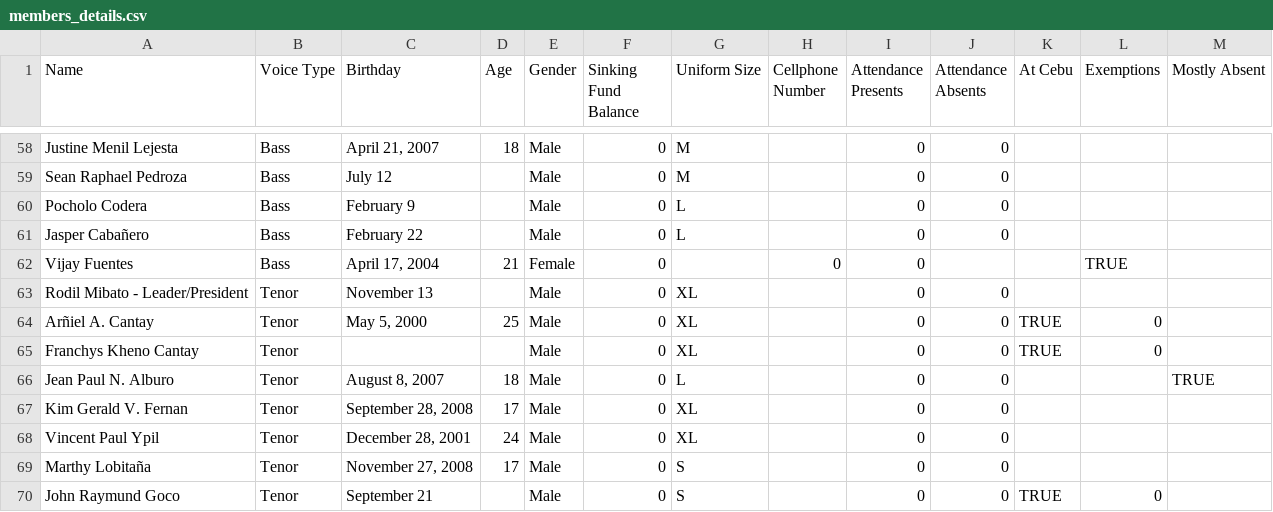
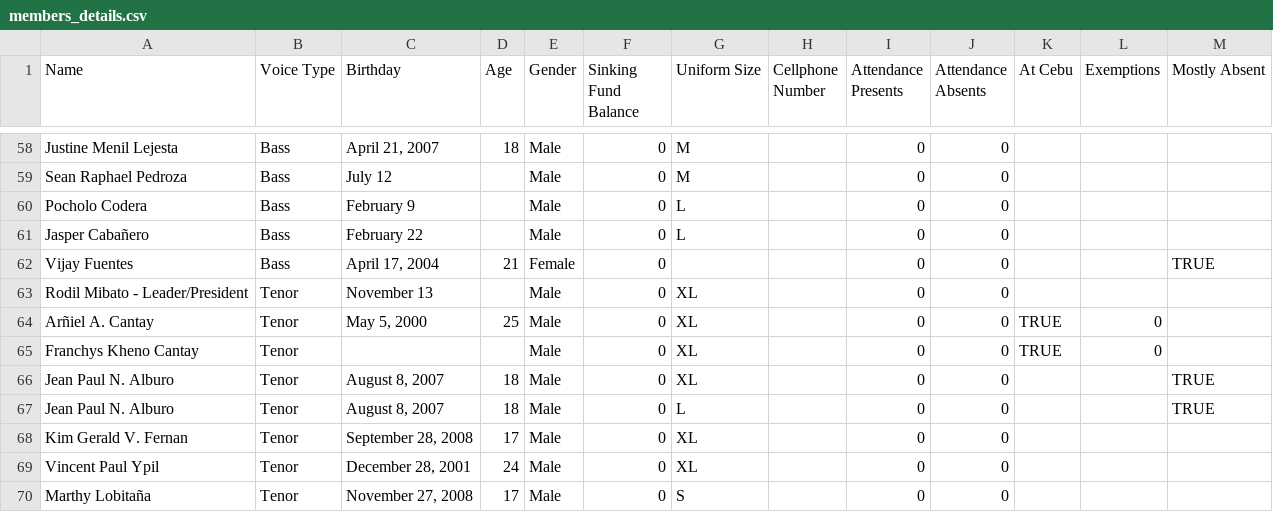
Before and after one commit to JohnPaulInso/All-Seasons-Choir, a CSV file: members_details.csv, drawn as a sheet; only a part is shown, gaps mark what is left out; the shorter side is filled out with more unchanged rows; the diff names each change by its address in the sheet, - before the commit and + after, or states it on an @@ line.

```diff
--- a/members_details.csv
+++ b/members_details.csv
-H62 (Cellphone Number): 0
+H62 (Cellphone Number): (empty)
-J62 (Attendance Absents): (empty)
+J62 (Attendance Absents): 0
-L62 (Exemptions): TRUE
+L62 (Exemptions): (empty)
-M62 (Mostly Absent): (empty)
+M62 (Mostly Absent): TRUE
+row 66: Jean Paul N. Alburo | Tenor | August 8, 2007 | 18 | Male | 0 | XL |  | 0 | 0 |  |  | TRUE
```
Also changed, not shown: 12 other files.
